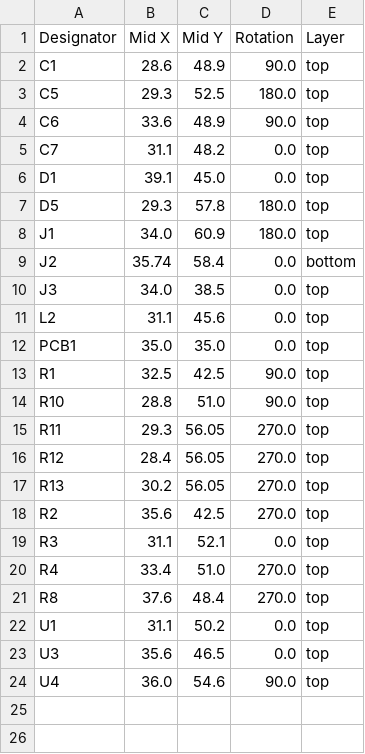
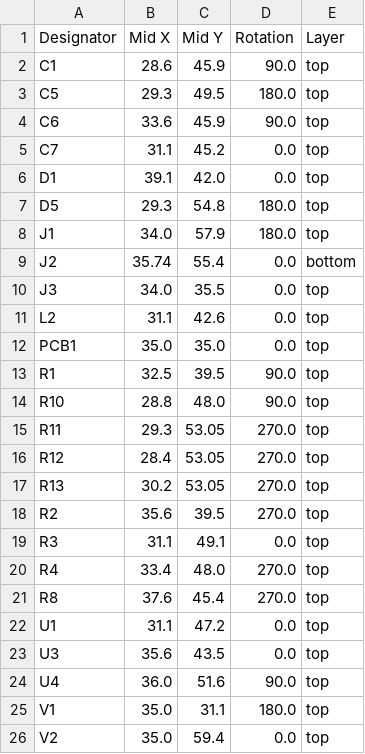
Before and after one commit to revk/Tasmotizer-PCB, a CSV file: PCB/Tas3/production/positions.csv, drawn as a sheet.

```diff
--- a/PCB/Tas3/production/positions.csv
+++ b/PCB/Tas3/production/positions.csv
@@ -1,24 +1,26 @@
 Designator,Mid X,Mid Y,Rotation,Layer
-C1,28.6,48.9,90.0,top
-C5,29.3,52.5,180.0,top
-C6,33.6,48.9,90.0,top
-C7,31.1,48.2,0.0,top
-D1,39.1,45.0,0.0,top
-D5,29.3,57.8,180.0,top
-J1,34.0,60.9,180.0,top
-J2,35.74,58.4,0.0,bottom
-J3,34.0,38.5,0.0,top
-L2,31.1,45.6,0.0,top
+C1,28.6,45.9,90.0,top
+C5,29.3,49.5,180.0,top
+C6,33.6,45.9,90.0,top
+C7,31.1,45.2,0.0,top
+D1,39.1,42.0,0.0,top
+D5,29.3,54.8,180.0,top
+J1,34.0,57.9,180.0,top
+J2,35.74,55.4,0.0,bottom
+J3,34.0,35.5,0.0,top
+L2,31.1,42.6,0.0,top
 PCB1,35.0,35.0,0.0,top
-R1,32.5,42.5,90.0,top
-R10,28.8,51.0,90.0,top
-R11,29.3,56.05,270.0,top
-R12,28.4,56.05,270.0,top
-R13,30.2,56.05,270.0,top
-R2,35.6,42.5,270.0,top
-R3,31.1,52.1,0.0,top
-R4,33.4,51.0,270.0,top
-R8,37.6,48.4,270.0,top
-U1,31.1,50.2,0.0,top
-U3,35.6,46.5,0.0,top
-U4,36.0,54.6,90.0,top
+R1,32.5,39.5,90.0,top
+R10,28.8,48.0,90.0,top
+R11,29.3,53.05,270.0,top
+R12,28.4,53.05,270.0,top
+R13,30.2,53.05,270.0,top
+R2,35.6,39.5,270.0,top
+R3,31.1,49.1,0.0,top
+R4,33.4,48.0,270.0,top
+R8,37.6,45.4,270.0,top
+U1,31.1,47.2,0.0,top
+U3,35.6,43.5,0.0,top
+U4,36.0,51.6,90.0,top
+V1,35.0,31.1,180.0,top
+V2,35.0,59.4,0.0,top
```
Also changed, not shown: PCB/Tas3/production/bom.csv, 6 other files.
